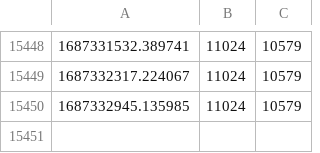
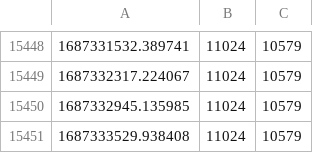
Before and after one commit to hiddengate1/pi_chart, a CSV file: price.csv, drawn as a sheet; only a part is shown, gaps mark what is left out; the diff names each change by its address in the sheet, - before the commit and + after, or states it on an @@ line.

Commit message:
update data

```diff
--- a/price.csv
+++ b/price.csv
+row 15451: 1687333529.938408 | 11024 | 10579
```
Also changed, not shown: 1 other file.
